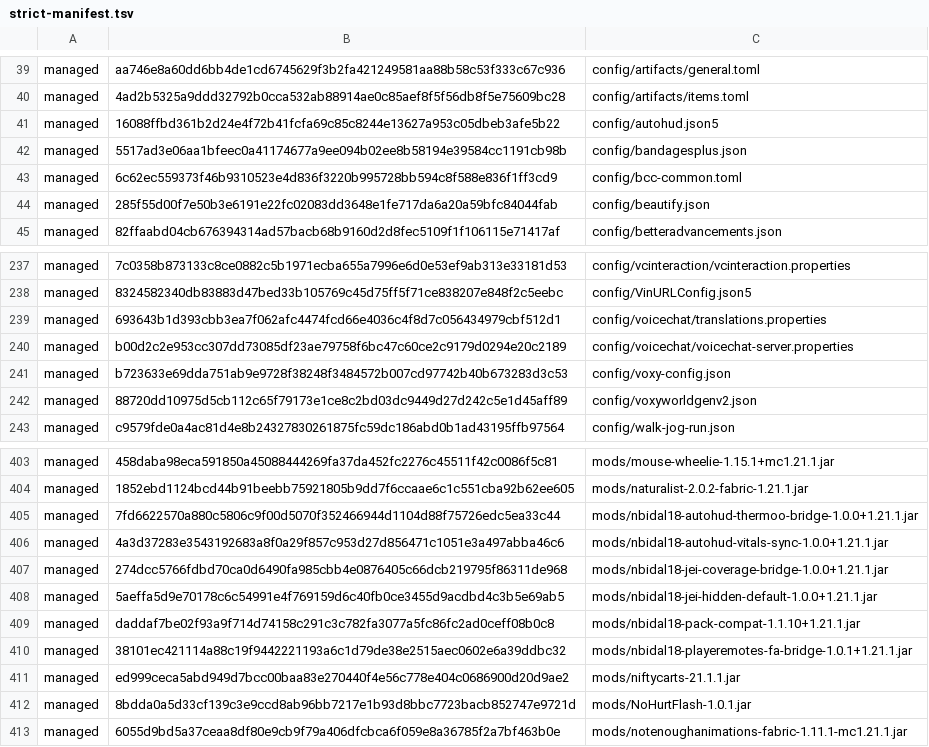
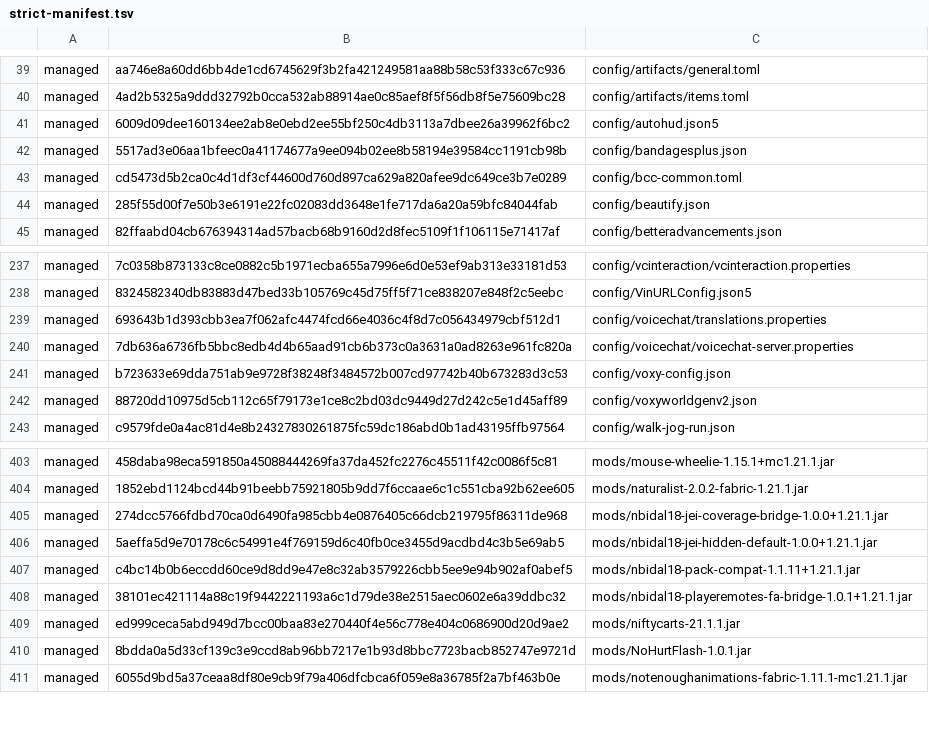
Before and after one commit to nbidal18/nbidal18-packwiz, a TSV file: site/.nbidal18/strict-manifest.tsv, drawn as a sheet; only a part is shown, gaps mark what is left out.

```diff
--- a/site/.nbidal18/strict-manifest.tsv
+++ b/site/.nbidal18/strict-manifest.tsv
@@ -40,5 +40,5 @@ managed	aa746e8a60dd6bb4de1cd6745629f3b2fa421249581aa88b58c53f333c67c936	config/
 managed	4ad2b5325a9ddd32792b0cca532ab88914ae0c85aef8f5f56db8f5e75609bc28	config/artifacts/items.toml
-managed	16088ffbd361b2d24e4f72b41fcfa69c85c8244e13627a953c05dbeb3afe5b22	config/autohud.json5
+managed	6009d09dee160134ee2ab8e0ebd2ee55bf250c4db3113a7dbee26a39962f6bc2	config/autohud.json5
 managed	5517ad3e06aa1bfeec0a41174677a9ee094b02ee8b58194e39584cc1191cb98b	config/bandagesplus.json
-managed	6c62ec559373f46b9310523e4d836f3220b995728bb594c8f588e836f1ff3cd9	config/bcc-common.toml
+managed	cd5473d5b2ca0c4d1df3cf44600d760d897ca629a820afee9dc649ce3b7e0289	config/bcc-common.toml
 managed	285f55d00f7e50b3e6191e22fc02083dd3648e1fe717da6a20a59bfc84044fab	config/beautify.json
@@ -239,3 +239,3 @@ managed	8324582340db83883d47bed33b105769c45d75ff5f71ce838207e848f2c5eebc	config/
 managed	693643b1d393cbb3ea7f062afc4474fcd66e4036c4f8d7c056434979cbf512d1	config/voicechat/translations.properties
-managed	b00d2c2e953cc307dd73085df23ae79758f6bc47c60ce2c9179d0294e20c2189	config/voicechat/voicechat-server.properties
+managed	7db636a6736fb5bbc8edb4d4b65aad91cb6b373c0a3631a0ad8263e961fc820a	config/voicechat/voicechat-server.properties
 managed	b723633e69dda751ab9e9728f38248f3484572b007cd97742b40b673283d3c53	config/voxy-config.json
@@ -404,7 +404,5 @@ managed	458daba98eca591850a45088444269fa37da452fc2276c45511f42c0086f5c81	mods/mo
 managed	1852ebd1124bcd44b91beebb75921805b9dd7f6ccaae6c1c551cba92b62ee605	mods/naturalist-2.0.2-fabric-1.21.1.jar
-managed	7fd6622570a880c5806c9f00d5070f352466944d1104d88f75726edc5ea33c44	mods/nbidal18-autohud-thermoo-bridge-1.0.0+1.21.1.jar
-managed	4a3d37283e3543192683a8f0a29f857c953d27d856471c1051e3a497abba46c6	mods/nbidal18-autohud-vitals-sync-1.0.0+1.21.1.jar
 managed	274dcc5766fdbd70ca0d6490fa985cbb4e0876405c66dcb219795f86311de968	mods/nbidal18-jei-coverage-bridge-1.0.0+1.21.1.jar
 managed	5aeffa5d9e70178c6c54991e4f769159d6c40fb0ce3455d9acdbd4c3b5e69ab5	mods/nbidal18-jei-hidden-default-1.0.0+1.21.1.jar
-managed	daddaf7be02f93a9f714d74158c291c3c782fa3077a5fc86fc2ad0ceff08b0c8	mods/nbidal18-pack-compat-1.1.10+1.21.1.jar
+managed	c4bc14b0b6eccdd60ce9d8dd9e47e8c32ab3579226cbb5ee9e94b902af0abef5	mods/nbidal18-pack-compat-1.1.11+1.21.1.jar
 managed	38101ec421114a88c19f9442221193a6c1d79de38e2515aec0602e6a39ddbc32	mods/nbidal18-playeremotes-fa-bridge-1.0.1+1.21.1.jar
```
Also changed, not shown: metadata/METADATA-REPORT.csv, 34 other files.
